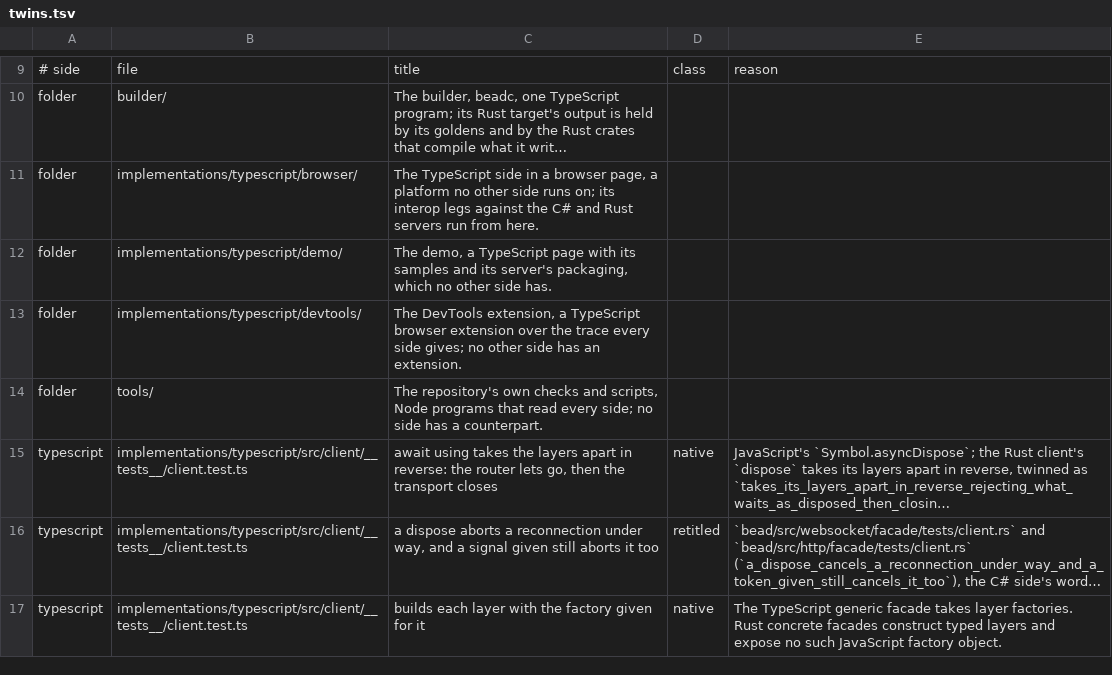
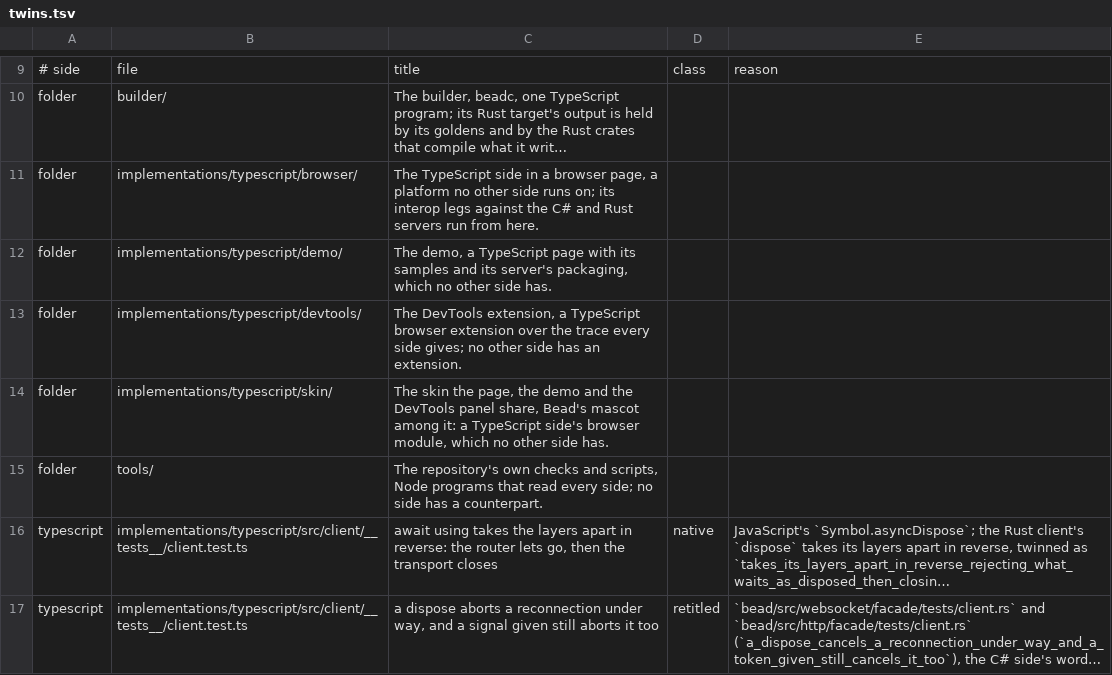
Before and after one commit to francisdesjardins/bead, a TSV file: tools/twins.tsv, drawn as a sheet; only a part is shown, gaps mark what is left out; the shorter side is filled out with more unchanged rows; long unchanged cells end in ….

Commit message:
feat(skin): add Bead's mascot, one module the page, the demo and the panel share
The mark with a face engraved on it: six faces on one skeleton, read
from the page's marked sections as it scrolls, a reaction for a
moment, and an eclipse on a click. Its pure core is tested in Node, a
`skin` project of the DevTools config.

```diff
--- a/tools/twins.tsv
+++ b/tools/twins.tsv
@@ -13,2 +13,3 @@ folder	implementations/typescript/demo/	The demo, a TypeScript page with its sam
 folder	implementations/typescript/devtools/	The DevTools extension, a TypeScript browser extension over the trace every side gives; no other side has an extension.
+folder	implementations/typescript/skin/	The skin the page, the demo and the DevTools panel share, Bead's mascot among it: a TypeScript side's browser module, which no other side has.
 folder	tools/	The repository's own checks and scripts, Node programs that read every side; no side has a counterpart.
```
Also changed, not shown: 5 other files.
